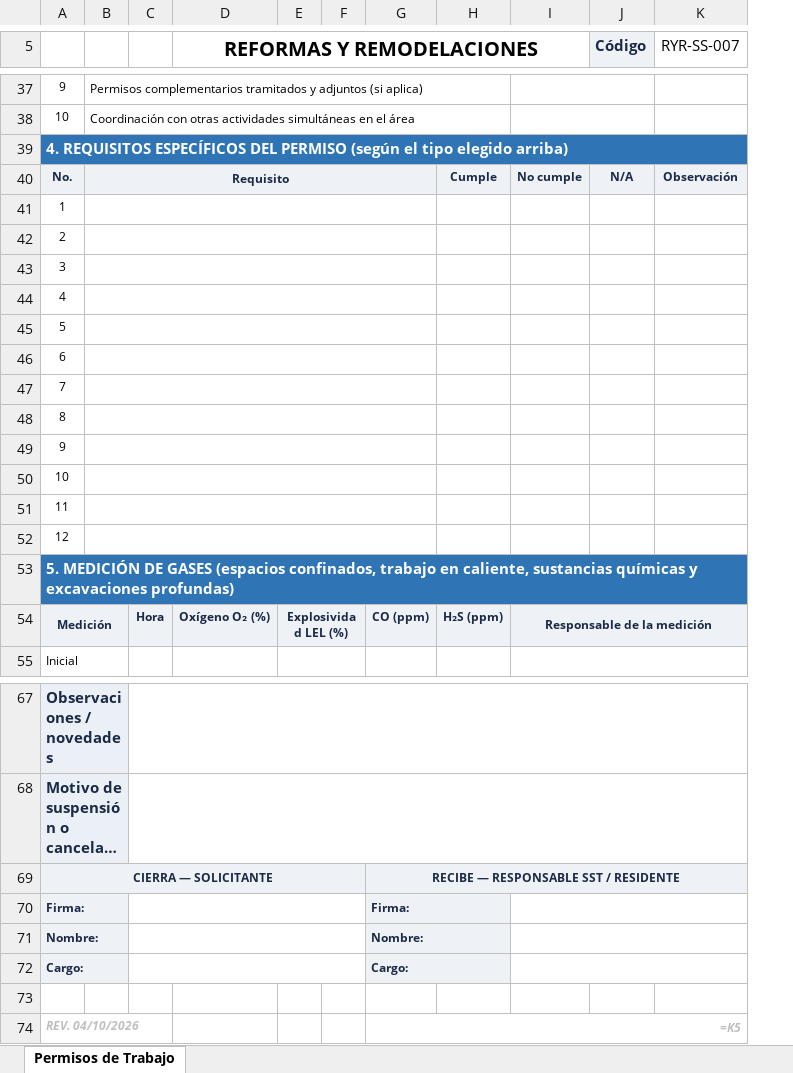
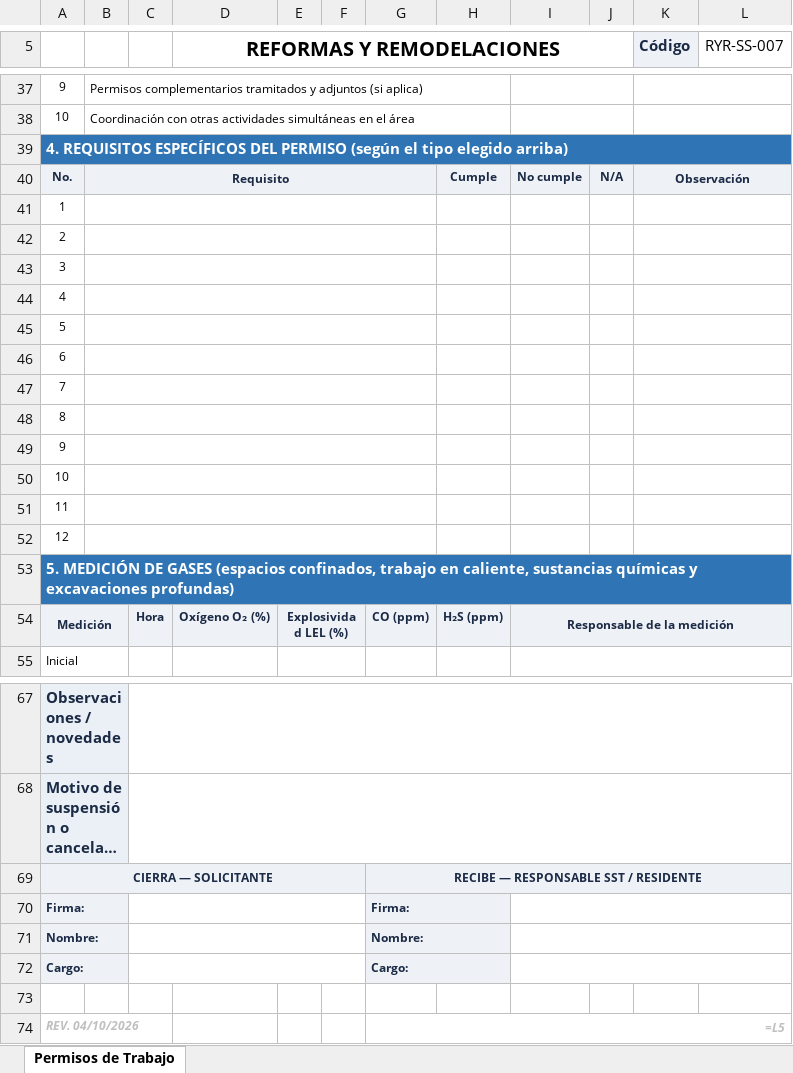
Before and after one commit to hfhr2016-debug/formulario-obra, an Excel workbook: public/plantilla-permiso-trabajo.xlsx, sheet Permisos de Trabajo, drawn as a sheet; only a part is shown, gaps mark what is left out; long unchanged cells end in …; values as stored, in another font and other column widths than the file's, no borders; formulas without a stored value are shown as written; charts and pictures not drawn; removed rows and columns are numbered as before the commit, all else as after; the diff covers the shown part only; the diff names each change by its address in the sheet, - before the commit and + after, or states it on an @@ line.

```diff
--- a/public/plantilla-permiso-trabajo.xlsx (sheet Permisos de Trabajo)
+++ b/public/plantilla-permiso-trabajo.xlsx (sheet Permisos de Trabajo)
+column J, row 40: N/A
-I37:J37 merged
+I37:J37 merged
+K37:L37 merged
-I38:J38 merged
+I38:J38 merged
+K38:L38 merged
-K40 (Código): N/A
+K40 (Código): Observación
+K40:L40 merged
-L40 (RYR-SS-007): Observación
+L40 (RYR-SS-007): (empty)
-L40 fill: #EEF1F6
+L40 fill: none
+K41:L41 merged
+K42:L42 merged
+K43:L43 merged
+K44:L44 merged
+K45:L45 merged
+K46:L46 merged
+K47:L47 merged
+K48:L48 merged
+K49:L49 merged
+K50:L50 merged
+K51:L51 merged
+K52:L52 merged
-G74: =K5
+G74: =L5
```
Also changed, not shown: 5 edited cells, cell formats and merged cells elsewhere in this sheet, charts or pictures.
